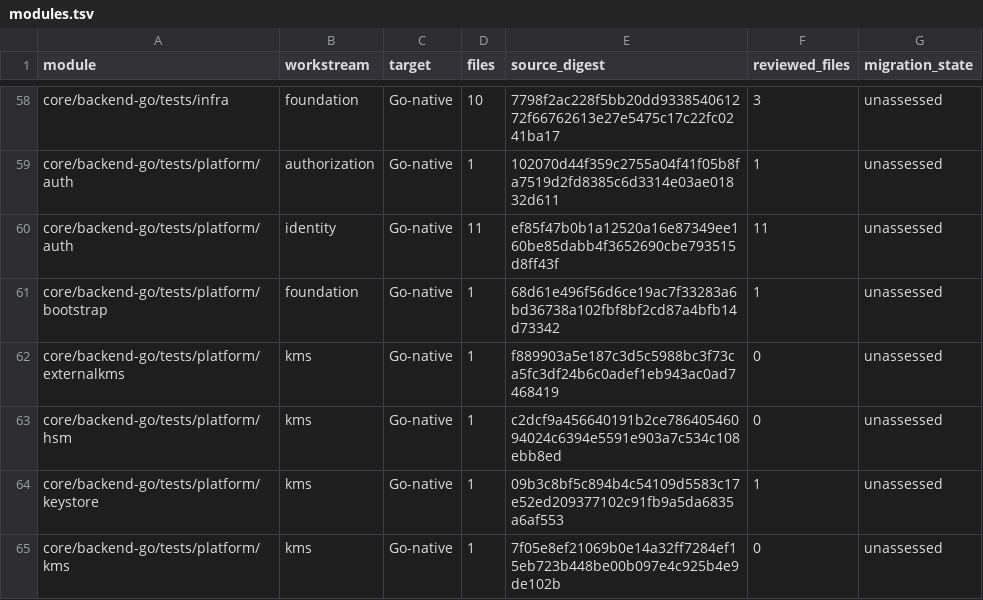
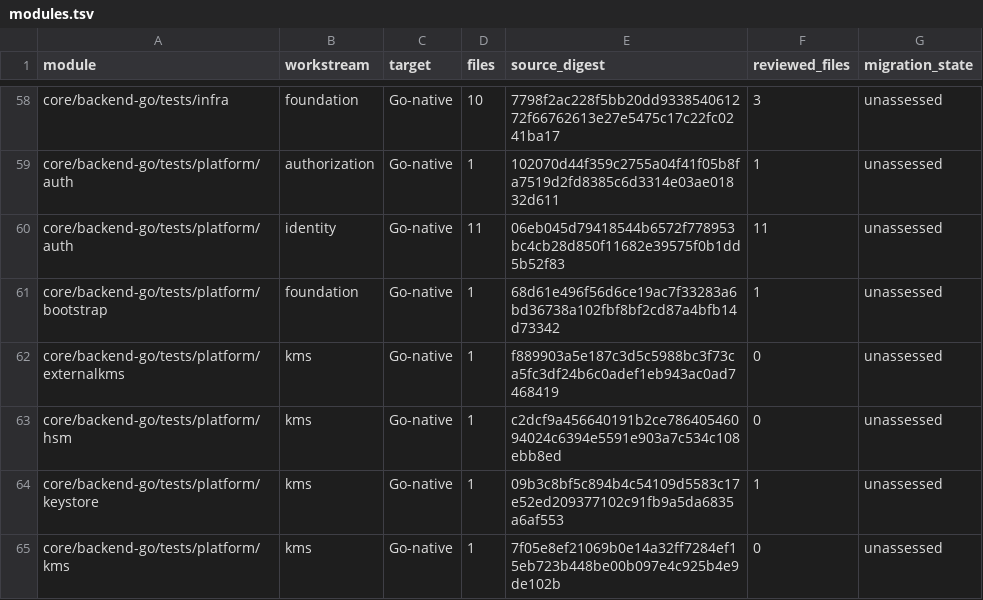
Before and after one commit to shippinAI/vaultix, a TSV file: docs/migration/generated/modules.tsv, drawn as a sheet; only a part is shown, gaps mark what is left out.

```diff
--- a/docs/migration/generated/modules.tsv
+++ b/docs/migration/generated/modules.tsv
@@ -59,3 +59,3 @@ core/backend-go/tests/infra	foundation	Go-native	10	7798f2ac228f5bb20dd933854061
 core/backend-go/tests/platform/auth	authorization	Go-native	1	102070d44f359c2755a04f41f05b8fa7519d2fd8385c6d3314e03ae01832d611	1	unassessed
-core/backend-go/tests/platform/auth	identity	Go-native	11	ef85f47b0b1a12520a16e87349ee160be85dabb4f3652690cbe793515d8ff43f	11	unassessed
+core/backend-go/tests/platform/auth	identity	Go-native	11	06eb045d79418544b6572f778953bc4cb28d850f11682e39575f0b1dd5b52f83	11	unassessed
 core/backend-go/tests/platform/bootstrap	foundation	Go-native	1	68d61e496f56d6ce19ac7f33283a6bd36738a102fbf8bf2cd87a4bfb14d73342	1	unassessed
```
Also changed, not shown: 6 other files.
